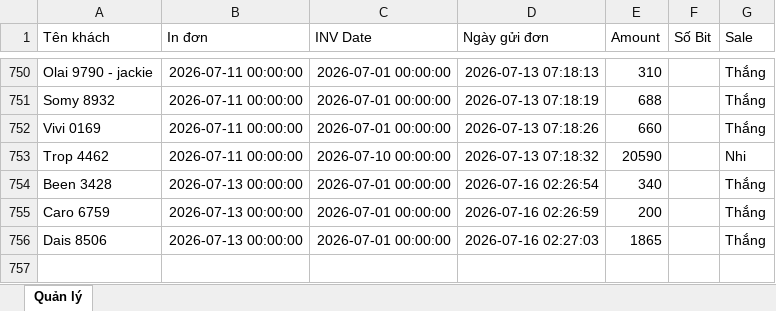
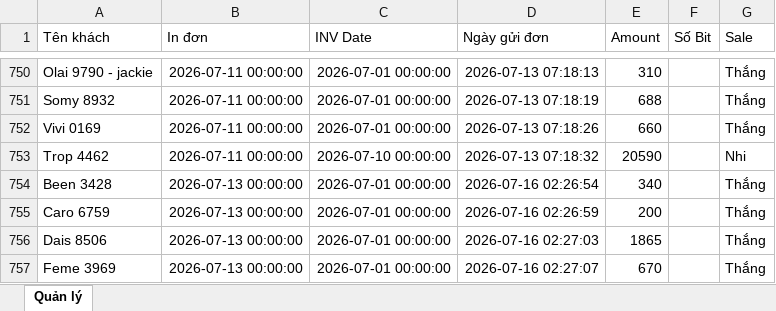
Before and after one commit to dobangnhi-gif/dobangnhi, an Excel workbook: data/master_doanh_thu.xlsx, sheet Quản lý, drawn as a sheet; only a part is shown, gaps mark what is left out; values as stored, in another font and other column widths than the file's, no borders; the diff names each change by its address in the sheet, - before the commit and + after, or states it on an @@ line.

Commit message:
Update master_doanh_thu.xlsx

```diff
--- a/data/master_doanh_thu.xlsx (sheet Quản lý)
+++ b/data/master_doanh_thu.xlsx (sheet Quản lý)
+row 757: Feme 3969 | 2026-07-13 00:00:00 | 2026-07-01 00:00:00 | 2026-07-16 02:27:07 | 670 |  | Thắng
```
